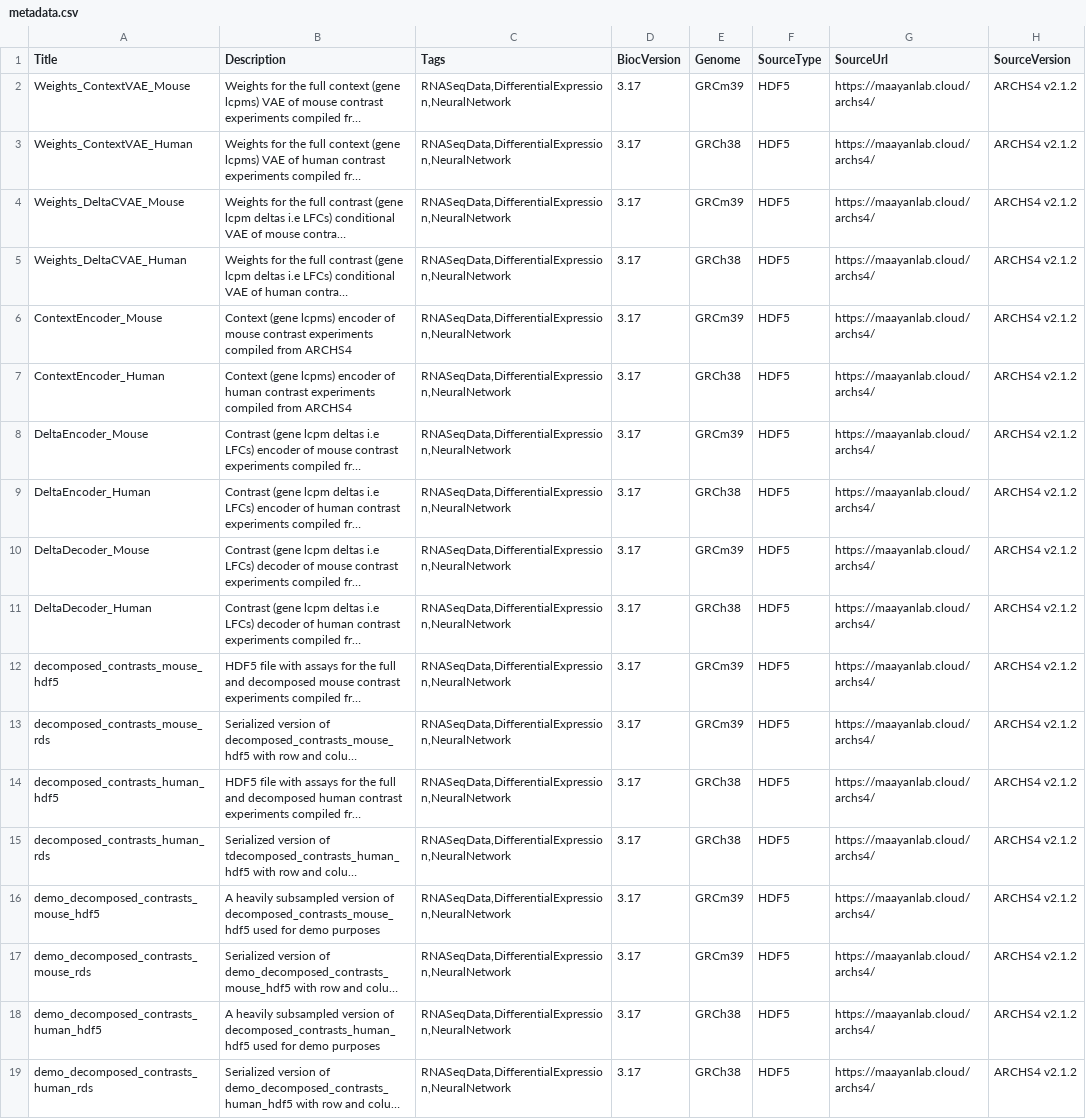
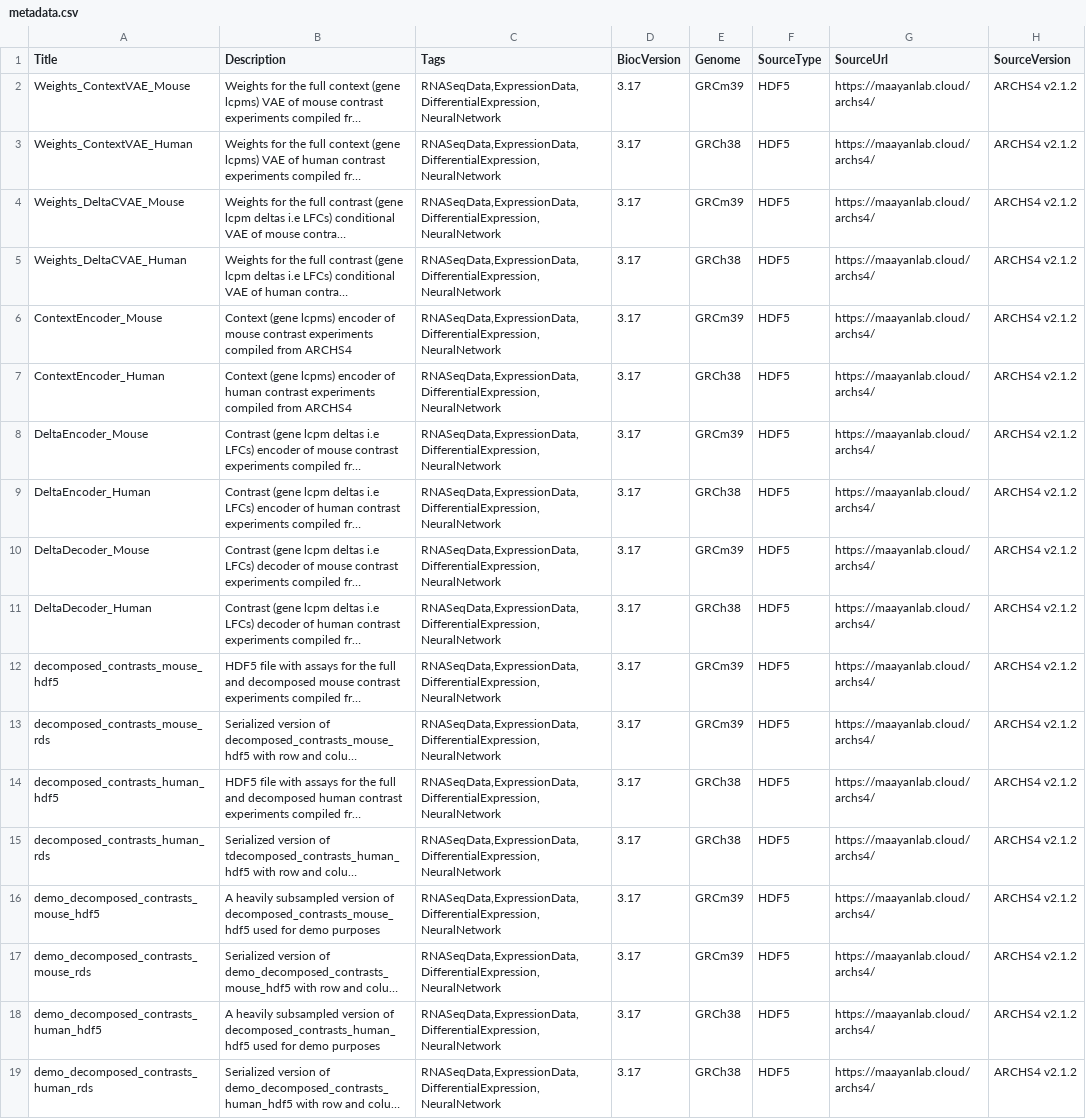
Before and after one commit to bioconductor-source/orthosData, a CSV file: inst/extdata/metadata.csv, drawn as a sheet; only a part is shown; long unchanged cells end in …; the diff names each change by its address in the sheet, - before the commit and + after, or states it on an @@ line.

Commit message:
Addec biocView terms

```diff
--- a/inst/extdata/metadata.csv
+++ b/inst/extdata/metadata.csv
-C2:C19 (Tags): RNASeqData,DifferentialExpression,NeuralNetwork
+C2:C19 (Tags): RNASeqData,ExpressionData,DifferentialExpression,NeuralNetwork
```
Also changed, not shown: 1 other file.
